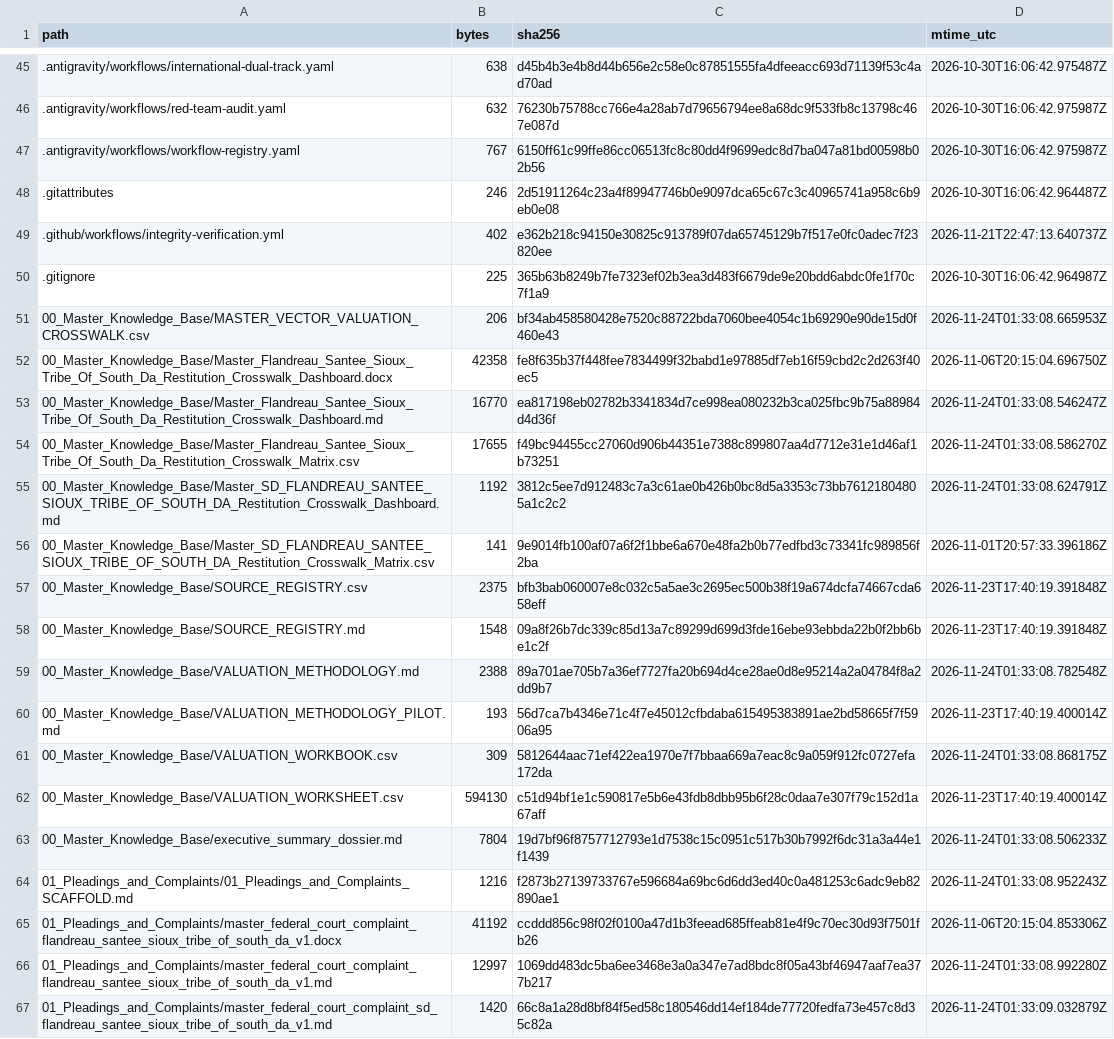
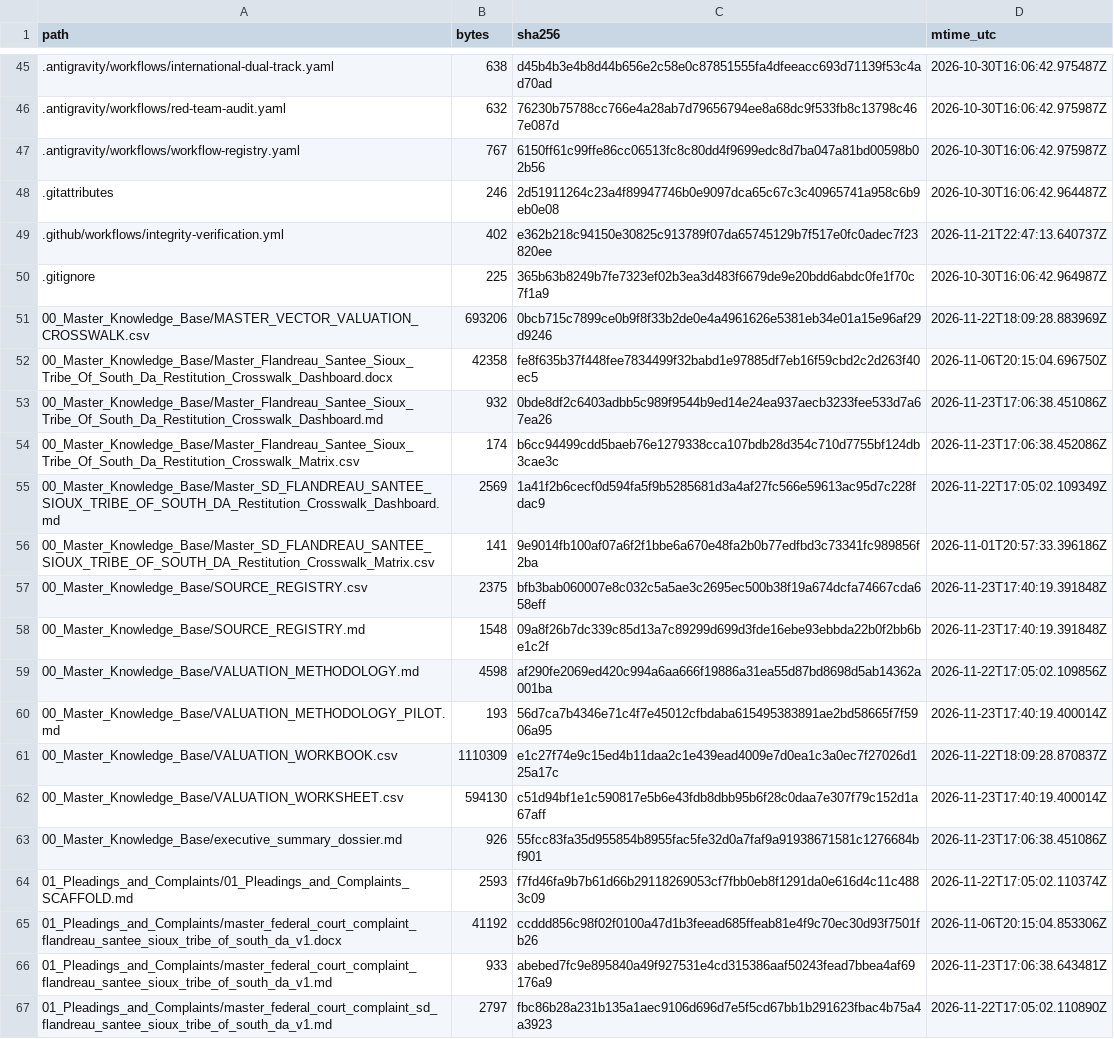
Before and after one commit to GlobalRestitutionAlliance/turtle-island-us-sd-flandreau-santee-sioux-tribe-of-south-da-master-litigation, a CSV file: 99_Archives_and_Manifests/MANIFEST_SHA256.csv, drawn as a sheet; only a part is shown, gaps mark what is left out; the diff covers the shown part only.

```diff
--- a/99_Archives_and_Manifests/MANIFEST_SHA256.csv
+++ b/99_Archives_and_Manifests/MANIFEST_SHA256.csv
@@ -50,7 +50,7 @@ path,bytes,sha256,mtime_utc
 .gitignore,225,365b63b8249b7fe7323ef02b3ea3d483f6679de9e20bdd6abdc0fe1f70c7f1a9,2026-10-30T16:06:42.964987Z
-00_Master_Knowledge_Base/MASTER_VECTOR_VALUATION_CROSSWALK.csv,206,bf34ab458580428e7520c88722bda7060bee4054c1b69290e90de15d0f460e43,2026-11-24T01:33:08.665953Z
+00_Master_Knowledge_Base/MASTER_VECTOR_VALUATION_CROSSWALK.csv,693206,0bcb715c7899ce0b9f8f33b2de0e4a4961626e5381eb34e01a15e96af29d9246,2026-11-22T18:09:28.883969Z
 00_Master_Knowledge_Base/Master_Flandreau_Santee_Sioux_Tribe_Of_South_Da_Restitution_Crosswalk_Dashboard.docx,42358,fe8f635b37f448fee7834499f32babd1e97885df7eb16f59cbd2c2d263f40ec5,2026-11-06T20:15:04.696750Z
-00_Master_Knowledge_Base/Master_Flandreau_Santee_Sioux_Tribe_Of_South_Da_Restitution_Crosswalk_Dashboard.md,16770,ea817198eb02782b3341834d7ce998ea080232b3ca025fbc9b75a88984d4d36f,2026-11-24T01:33:08.546247Z
-00_Master_Knowledge_Base/Master_Flandreau_Santee_Sioux_Tribe_Of_South_Da_Restitution_Crosswalk_Matrix.csv,17655,f49bc94455cc27060d906b44351e7388c899807aa4d7712e31e1d46af1b73251,2026-11-24T01:33:08.586270Z
-00_Master_Knowledge_Base/Master_SD_FLANDREAU_SANTEE_SIOUX_TRIBE_OF_SOUTH_DA_Restitution_Crosswalk_Dashboard.md,1192,3812c5ee7d912483c7a3c61ae0b426b0bc8d5a3353c73bb76121804805a1c2c2,2026-11-24T01:33:08.624791Z
+00_Master_Knowledge_Base/Master_Flandreau_Santee_Sioux_Tribe_Of_South_Da_Restitution_Crosswalk_Dashboard.md,932,0bde8df2c6403adbb5c989f9544b9ed14e24ea937aecb3233fee533d7a67ea26,2026-11-23T17:06:38.451086Z
+00_Master_Knowledge_Base/Master_Flandreau_Santee_Sioux_Tribe_Of_South_Da_Restitution_Crosswalk_Matrix.csv,174,b6cc94499cdd5baeb76e1279338cca107bdb28d354c710d7755bf124db3cae3c,2026-11-23T17:06:38.452086Z
+00_Master_Knowledge_Base/Master_SD_FLANDREAU_SANTEE_SIOUX_TRIBE_OF_SOUTH_DA_Restitution_Crosswalk_Dashboard.md,2569,1a41f2b6cecf0d594fa5f9b5285681d3a4af27fc566e59613ac95d7c228fdac9,2026-11-22T17:05:02.109349Z
 00_Master_Knowledge_Base/Master_SD_FLANDREAU_SANTEE_SIOUX_TRIBE_OF_SOUTH_DA_Restitution_Crosswalk_Matrix.csv,141,9e9014fb100af07a6f2f1bbe6a670e48fa2b0b77edfbd3c73341fc989856f2ba,2026-11-01T20:57:33.396186Z
@@ -58,10 +58,10 @@ path,bytes,sha256,mtime_utc
 00_Master_Knowledge_Base/SOURCE_REGISTRY.md,1548,09a8f26b7dc339c85d13a7c89299d699d3fde16ebe93ebbda22b0f2bb6be1c2f,2026-11-23T17:40:19.391848Z
-00_Master_Knowledge_Base/VALUATION_METHODOLOGY.md,2388,89a701ae705b7a36ef7727fa20b694d4ce28ae0d8e95214a2a04784f8a2dd9b7,2026-11-24T01:33:08.782548Z
+00_Master_Knowledge_Base/VALUATION_METHODOLOGY.md,4598,af290fe2069ed420c994a6aa666f19886a31ea55d87bd8698d5ab14362a001ba,2026-11-22T17:05:02.109856Z
 00_Master_Knowledge_Base/VALUATION_METHODOLOGY_PILOT.md,193,56d7ca7b4346e71c4f7e45012cfbdaba615495383891ae2bd58665f7f5906a95,2026-11-23T17:40:19.400014Z
-00_Master_Knowledge_Base/VALUATION_WORKBOOK.csv,309,5812644aac71ef422ea1970e7f7bbaa669a7eac8c9a059f912fc0727efa172da,2026-11-24T01:33:08.868175Z
+00_Master_Knowledge_Base/VALUATION_WORKBOOK.csv,1110309,e1c27f74e9c15ed4b11daa2c1e439ead4009e7d0ea1c3a0ec7f27026d125a17c,2026-11-22T18:09:28.870837Z
 00_Master_Knowledge_Base/VALUATION_WORKSHEET.csv,594130,c51d94bf1e1c590817e5b6e43fdb8dbb95b6f28c0daa7e307f79c152d1a67aff,2026-11-23T17:40:19.400014Z
-00_Master_Knowledge_Base/executive_summary_dossier.md,7804,19d7bf96f8757712793e1d7538c15c0951c517b30b7992f6dc31a3a44e1f1439,2026-11-24T01:33:08.506233Z
-01_Pleadings_and_Complaints/01_Pleadings_and_Complaints_SCAFFOLD.md,1216,f2873b27139733767e596684a69bc6d6dd3ed40c0a481253c6adc9eb82890ae1,2026-11-24T01:33:08.952243Z
+00_Master_Knowledge_Base/executive_summary_dossier.md,926,55fcc83fa35d955854b8955fac5fe32d0a7faf9a91938671581c1276684bf901,2026-11-23T17:06:38.451086Z
+01_Pleadings_and_Complaints/01_Pleadings_and_Complaints_SCAFFOLD.md,2593,f7fd46fa9b7b61d66b29118269053cf7fbb0eb8f1291da0e616d4c11c4883c09,2026-11-22T17:05:02.110374Z
 01_Pleadings_and_Complaints/master_federal_court_complaint_flandreau_santee_sioux_tribe_of_south_da_v1.docx,41192,ccddd856c98f02f0100a47d1b3feead685ffeab81e4f9c70ec30d93f7501fb26,2026-11-06T20:15:04.853306Z
-01_Pleadings_and_Complaints/master_federal_court_complaint_flandreau_santee_sioux_tribe_of_south_da_v1.md,12997,1069dd483dc5ba6ee3468e3a0a347e7ad8bdc8f05a43bf46947aaf7ea377b217,2026-11-24T01:33:08.992280Z
-01_Pleadings_and_Complaints/master_federal_court_complaint_sd_flandreau_santee_sioux_tribe_of_south_da_v1.md,1420,66c8a1a28d8bf84f5ed58c180546dd14ef184de77720fedfa73e457c8d35c82a,2026-11-24T01:33:09.032879Z
+01_Pleadings_and_Complaints/master_federal_court_complaint_flandreau_santee_sioux_tribe_of_south_da_v1.md,933,abebed7fc9e895840a49f927531e4cd315386aaf50243fead7bbea4af69176a9,2026-11-23T17:06:38.643481Z
+01_Pleadings_and_Complaints/master_federal_court_complaint_sd_flandreau_santee_sioux_tribe_of_south_da_v1.md,2797,fbc86b28a231b135a1aec9106d696d7e5f5cd67bb1b291623fbac4b75a4a3923,2026-11-22T17:05:02.110890Z
```
Also changed, not shown: 80 edited cells elsewhere in this file, 37 other files.
